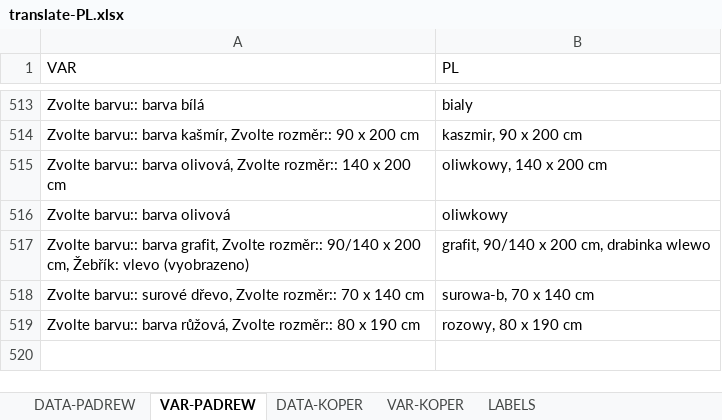
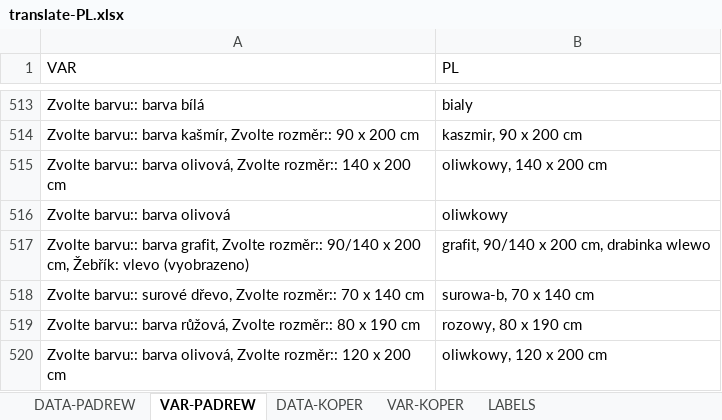
Before and after one commit to xaxamagyar/padrew-objednavka, an Excel workbook: translate-PL.xlsx, sheet VAR-PADREW, drawn as a sheet; only a part is shown, gaps mark what is left out; values as stored, in another font and other column widths than the file's, no borders; the diff names each change by its address in the sheet, - before the commit and + after, or states it on an @@ line.

Commit message:
Automatická aktualizace překladové databáze z webové aplikace

```diff
--- a/translate-PL.xlsx (sheet VAR-PADREW)
+++ b/translate-PL.xlsx (sheet VAR-PADREW)
+row 520: Zvolte barvu:: barva olivová, Zvolte rozměr:: 120 x 200 cm | oliwkowy, 120 x 200 cm
```
